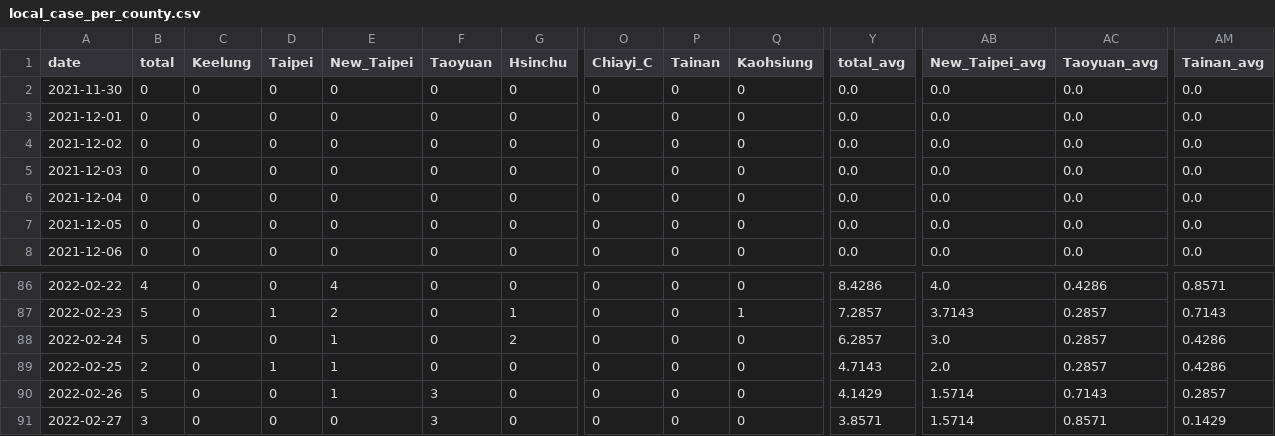
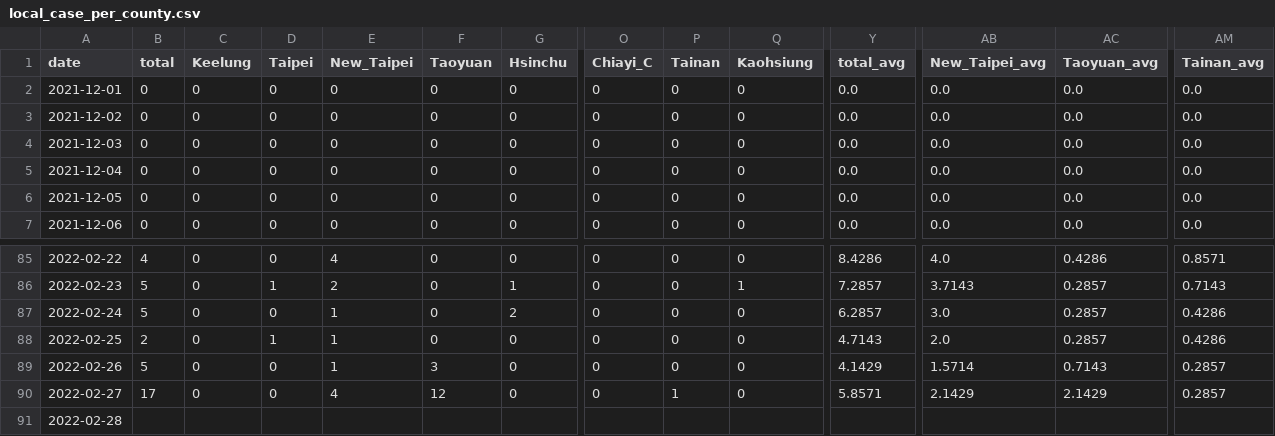
Before and after one commit to Linc-tw/COVID_breakdown, a CSV file: processed_data/latest/local_case_per_county.csv, drawn as a sheet; only a part is shown, gaps mark what is left out; removed rows and columns are numbered as before the commit, all else as after; rows hold the shown columns only; the diff names each change by its address in the sheet, - before the commit and + after, or states it on an @@ line.

```diff
--- a/processed_data/latest/local_case_per_county.csv
+++ b/processed_data/latest/local_case_per_county.csv
-row 2: 2021-11-30 | 0 | 0 | 0 | 0 | 0 | 0 | 0 | 0 | 0 | 0.0 | 0.0 | 0.0 | 0.0
-B90 (total): 3
+B90 (total): 17
-E90 (New_Taipei): 0
+E90 (New_Taipei): 4
-F90 (Taoyuan): 3
+F90 (Taoyuan): 12
-P90 (Tainan): 0
+P90 (Tainan): 1
-Y90 (total_avg): 3.8571
+Y90 (total_avg): 5.8571
-AB90 (New_Taipei_avg): 1.5714
+AB90 (New_Taipei_avg): 2.1429
-AC90 (Taoyuan_avg): 0.8571
+AC90 (Taoyuan_avg): 2.1429
-AM90 (Tainan_avg): 0.1429
+AM90 (Tainan_avg): 0.2857
+row 91: 2022-02-28
```
Also changed, not shown: processed_data/2022/local_case_per_county.csv, processed_data/event_timeline_zh-tw.csv, 42 other files.
